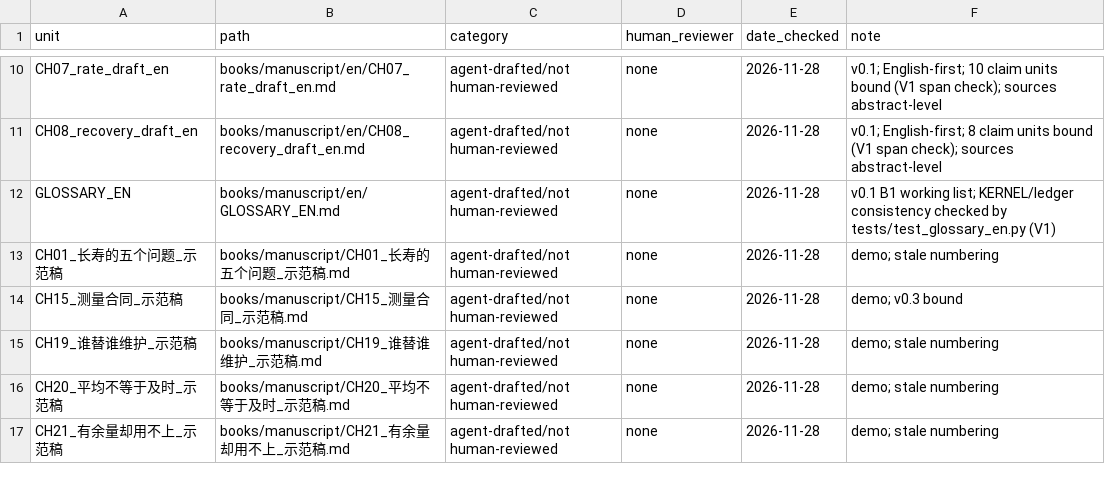
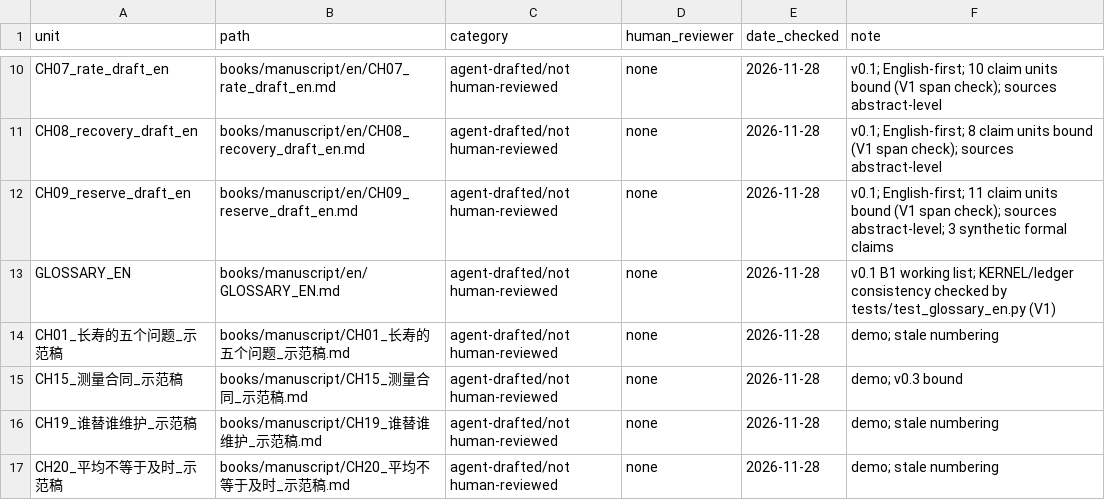
Before and after one commit to Ginple/The_Measures_of_Longevity, a TSV file: governance/AGENT_CONTRIBUTION_LOG.tsv, drawn as a sheet; only a part is shown, gaps mark what is left out; the shorter side is filled out with more unchanged rows; the diff names each change by its address in the sheet, - before the commit and + after, or states it on an @@ line.

Commit message:
Ch9 English-first draft v0.1 (reserve) with binding pilot; ledger X166; search log ch8/ch9; VOL1 v0.1.4, MASTER v1.3.8
AI-Assisted: Arena.ai Agent Mode (model not disclosed by the platform); human review: none

Co-authored-by: arena-agent <297053741+arena-agent@users.noreply.github.com>

```diff
--- a/governance/AGENT_CONTRIBUTION_LOG.tsv
+++ b/governance/AGENT_CONTRIBUTION_LOG.tsv
+row 12: CH09_reserve_draft_en | books/manuscript/en/CH09_reserve_draft_en.md | agent-drafted/not human-reviewed | none | 2026-11-28 | v0.1; English-first; 11 claim units bound (V1 span check); sources abstract-level; 3 synthetic formal claims
```
Also changed, not shown: 19 other files.
